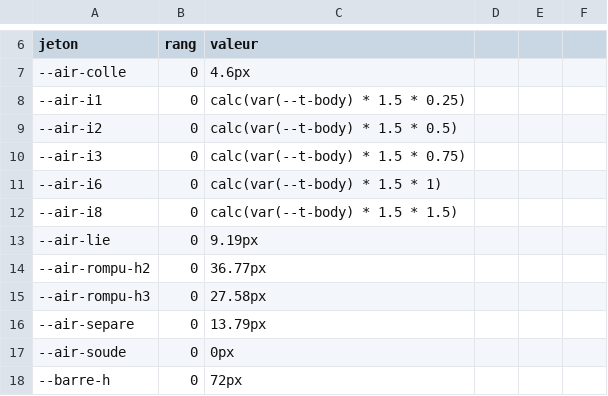
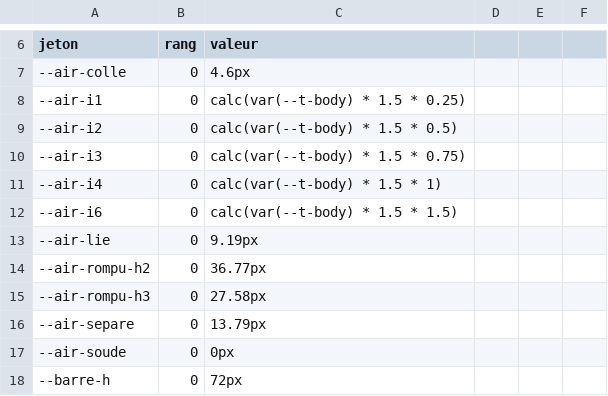
Before and after one commit to rastalkemist/miroots, a CSV file: ci/empreinte.csv, drawn as a sheet; only a part is shown, gaps mark what is left out.

```diff
--- a/ci/empreinte.csv
+++ b/ci/empreinte.csv
@@ -10,4 +10,4 @@ jeton,rang,valeur
 --air-i3,0,calc(var(--t-body) * 1.5 * 0.75)
---air-i6,0,calc(var(--t-body) * 1.5 * 1)
---air-i8,0,calc(var(--t-body) * 1.5 * 1.5)
+--air-i4,0,calc(var(--t-body) * 1.5 * 1)
+--air-i6,0,calc(var(--t-body) * 1.5 * 1.5)
 --air-lie,0,9.19px
```
Also changed, not shown: 5 other files.
